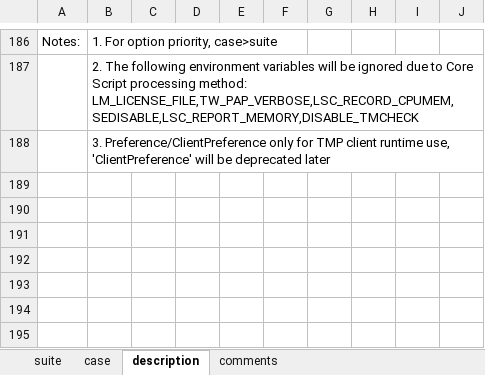
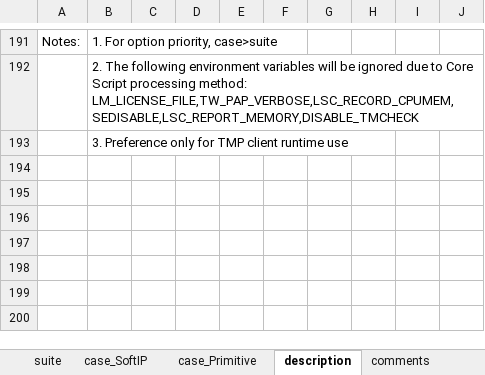
Before and after one commit to wanghengquan/repository, an Excel workbook: tmp_client/doc/TMP_EIT_suites/radiant/silicon_12_Avant_GX.xlsx, sheet description, drawn as a sheet; only a part is shown, gaps mark what is left out; values as stored, in another font and other column widths than the file's, no borders; charts and pictures not drawn; addresses are those after the commit; the diff covers the shown part only; the diff names each change by its address in the sheet, - before the commit and + after, or states it on an @@ line.

```diff
--- a/tmp_client/doc/TMP_EIT_suites/radiant/silicon_12_Avant_GX.xlsx (sheet description)
+++ b/tmp_client/doc/TMP_EIT_suites/radiant/silicon_12_Avant_GX.xlsx (sheet description)
-sheet tab: case
+sheet tab: case_SoftIP
+sheet tab: case_Primitive
-B193: 3. Preference/ClientPreference only for TMP client runtime use, 'ClientPreference' will be deprecated later
+B193: 3. Preference only for TMP client runtime use
```
Also changed, not shown: 8 added rows, 7 edited cells, merged cells and row numbers in column A elsewhere in this sheet, sheet comments, sheet suite, charts or pictures, 2 other files.
